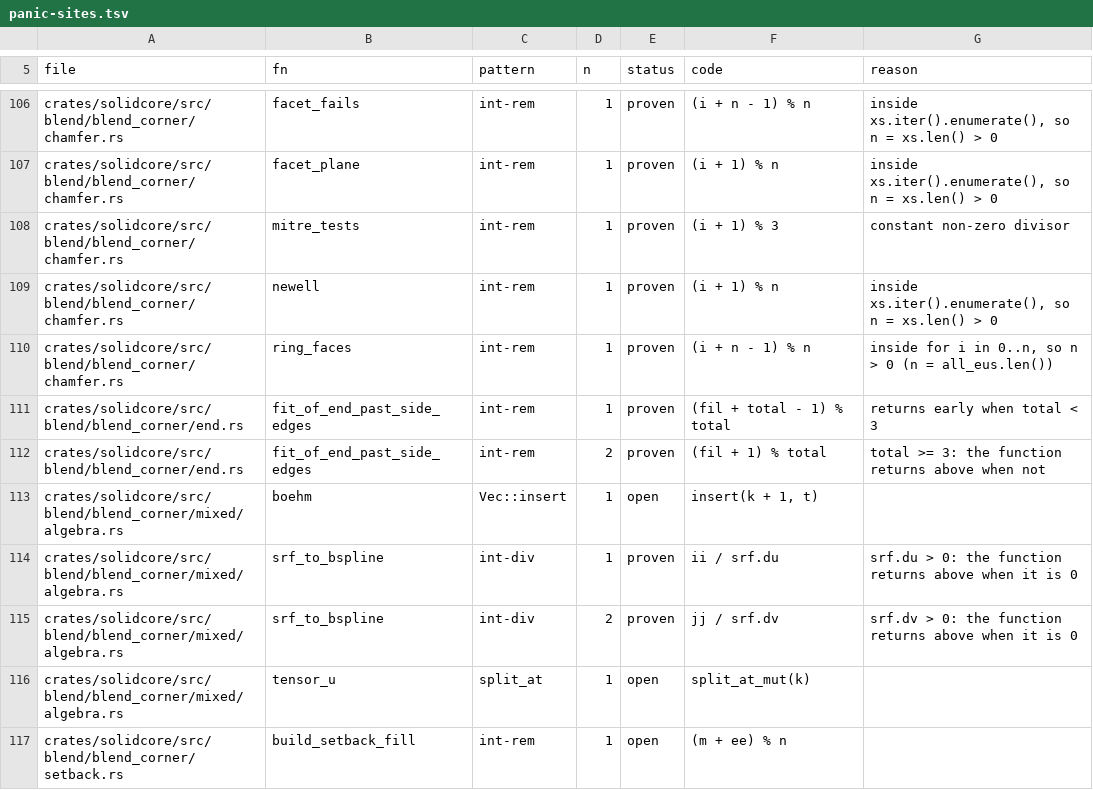
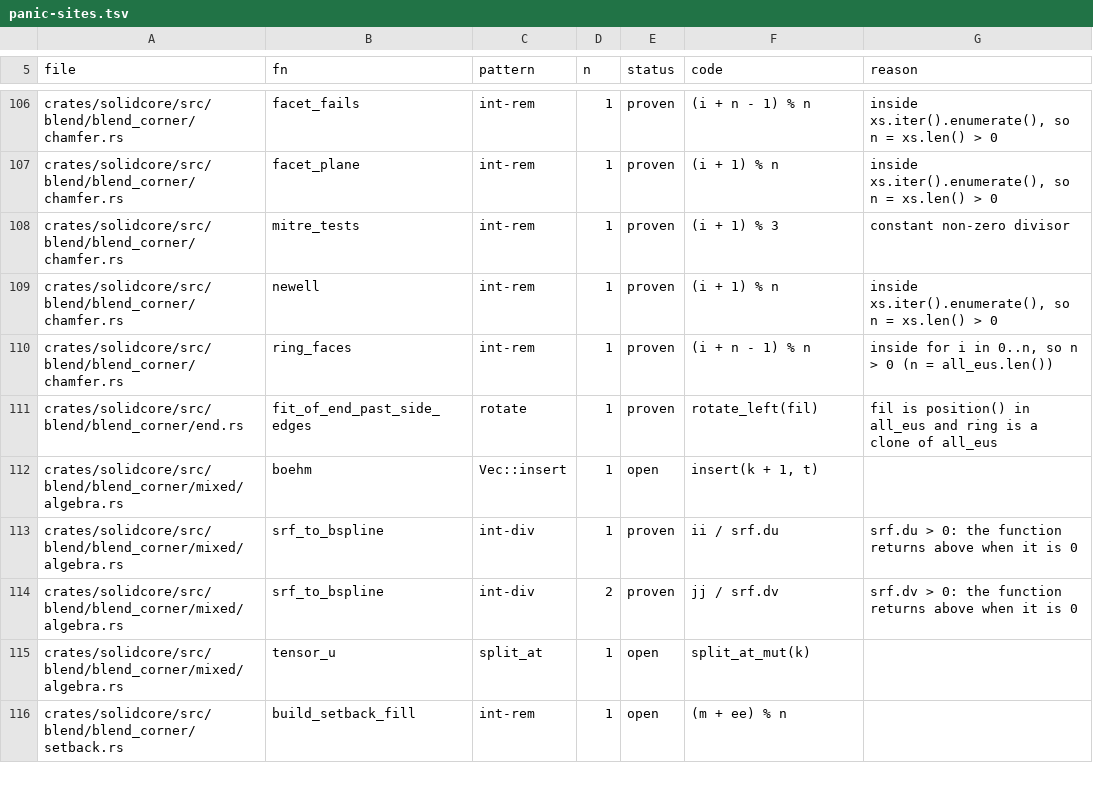
Before and after one commit to takuto-NA/solidcraft, a TSV file: solidcore/plan/panic-sites.tsv, drawn as a sheet; only a part is shown, gaps mark what is left out.

```diff
--- a/solidcore/plan/panic-sites.tsv
+++ b/solidcore/plan/panic-sites.tsv
@@ -110,4 +110,3 @@ crates/solidcore/src/blend/blend_corner/chamfer.rs	newell	int-rem	1	proven	(i +
 crates/solidcore/src/blend/blend_corner/chamfer.rs	ring_faces	int-rem	1	proven	(i + n - 1) % n	inside for i in 0..n, so n > 0 (n = all_eus.len())
-crates/solidcore/src/blend/blend_corner/end.rs	fit_of_end_past_side_edges	int-rem	1	proven	(fil + total - 1) % total	returns early when total < 3
-crates/solidcore/src/blend/blend_corner/end.rs	fit_of_end_past_side_edges	int-rem	2	proven	(fil + 1) % total	total >= 3: the function returns above when not
+crates/solidcore/src/blend/blend_corner/end.rs	fit_of_end_past_side_edges	rotate	1	proven	rotate_left(fil)	fil is position() in all_eus and ring is a clone of all_eus
 crates/solidcore/src/blend/blend_corner/mixed/algebra.rs	boehm	Vec::insert	1	open	insert(k + 1, t)	
```
Also changed, not shown: 8 other files.
